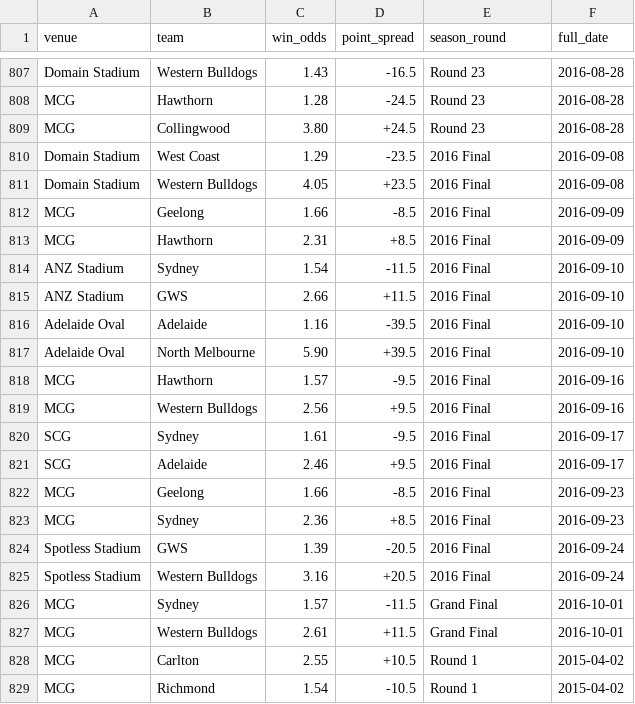
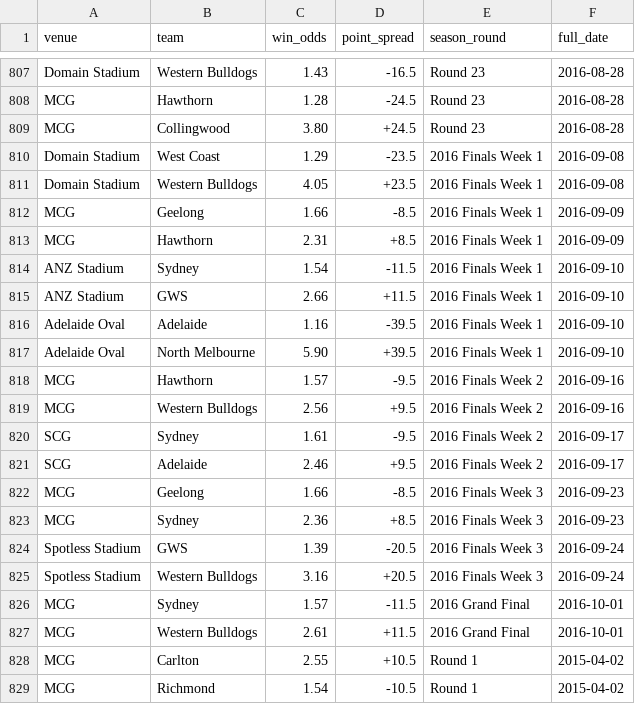
Before and after one commit to cfranklin11/footy-tipper, a CSV file: data/afl_betting.csv, drawn as a sheet; only a part is shown, gaps mark what is left out; the diff covers the shown part only.

```diff
--- a/data/afl_betting.csv
+++ b/data/afl_betting.csv
@@ -809,20 +809,20 @@ MCG,Hawthorn,1.28,-24.5,Round 23,2016-08-28
 MCG,Collingwood,3.80,+24.5,Round 23,2016-08-28
-Domain Stadium,West Coast,1.29,-23.5,2016 Final,2016-09-08
-Domain Stadium,Western Bulldogs,4.05,+23.5,2016 Final,2016-09-08
-MCG,Geelong,1.66,-8.5,2016 Final,2016-09-09
-MCG,Hawthorn,2.31,+8.5,2016 Final,2016-09-09
-ANZ Stadium,Sydney,1.54,-11.5,2016 Final,2016-09-10
-ANZ Stadium,GWS,2.66,+11.5,2016 Final,2016-09-10
-Adelaide Oval,Adelaide,1.16,-39.5,2016 Final,2016-09-10
-Adelaide Oval,North Melbourne,5.90,+39.5,2016 Final,2016-09-10
-MCG,Hawthorn,1.57,-9.5,2016 Final,2016-09-16
-MCG,Western Bulldogs,2.56,+9.5,2016 Final,2016-09-16
-SCG,Sydney,1.61,-9.5,2016 Final,2016-09-17
-SCG,Adelaide,2.46,+9.5,2016 Final,2016-09-17
-MCG,Geelong,1.66,-8.5,2016 Final,2016-09-23
-MCG,Sydney,2.36,+8.5,2016 Final,2016-09-23
-Spotless Stadium,GWS,1.39,-20.5,2016 Final,2016-09-24
-Spotless Stadium,Western Bulldogs,3.16,+20.5,2016 Final,2016-09-24
-MCG,Sydney,1.57,-11.5,Grand Final,2016-10-01
-MCG,Western Bulldogs,2.61,+11.5,Grand Final,2016-10-01
+Domain Stadium,West Coast,1.29,-23.5,2016 Finals Week 1,2016-09-08
+Domain Stadium,Western Bulldogs,4.05,+23.5,2016 Finals Week 1,2016-09-08
+MCG,Geelong,1.66,-8.5,2016 Finals Week 1,2016-09-09
+MCG,Hawthorn,2.31,+8.5,2016 Finals Week 1,2016-09-09
+ANZ Stadium,Sydney,1.54,-11.5,2016 Finals Week 1,2016-09-10
+ANZ Stadium,GWS,2.66,+11.5,2016 Finals Week 1,2016-09-10
+Adelaide Oval,Adelaide,1.16,-39.5,2016 Finals Week 1,2016-09-10
+Adelaide Oval,North Melbourne,5.90,+39.5,2016 Finals Week 1,2016-09-10
+MCG,Hawthorn,1.57,-9.5,2016 Finals Week 2,2016-09-16
+MCG,Western Bulldogs,2.56,+9.5,2016 Finals Week 2,2016-09-16
+SCG,Sydney,1.61,-9.5,2016 Finals Week 2,2016-09-17
+SCG,Adelaide,2.46,+9.5,2016 Finals Week 2,2016-09-17
+MCG,Geelong,1.66,-8.5,2016 Finals Week 3,2016-09-23
+MCG,Sydney,2.36,+8.5,2016 Finals Week 3,2016-09-23
+Spotless Stadium,GWS,1.39,-20.5,2016 Finals Week 3,2016-09-24
+Spotless Stadium,Western Bulldogs,3.16,+20.5,2016 Finals Week 3,2016-09-24
+MCG,Sydney,1.57,-11.5,2016 Grand Final,2016-10-01
+MCG,Western Bulldogs,2.61,+11.5,2016 Grand Final,2016-10-01
 MCG,Carlton,2.55,+10.5,Round 1,2015-04-02
```
Also changed, not shown: 126 edited cells elsewhere in this file, data/ft_match_list.csv, 3 other files.
